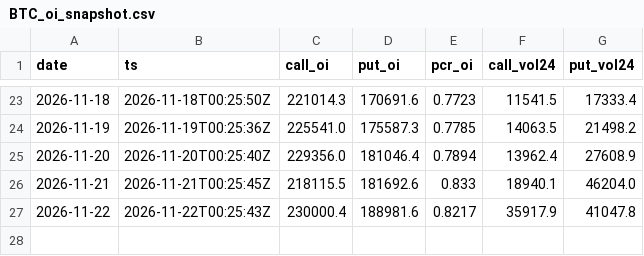
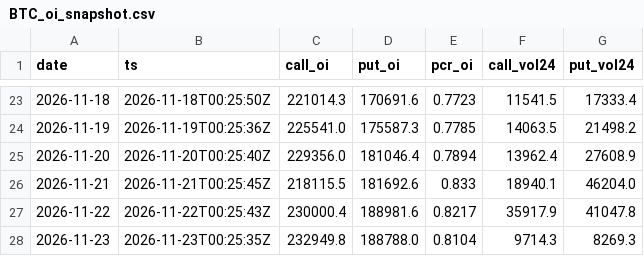
Before and after one commit to jaredbausch-ai/ctzb-data, a CSV file: data/options/BTC_oi_snapshot.csv, drawn as a sheet; only a part is shown, gaps mark what is left out.

```diff
--- a/data/options/BTC_oi_snapshot.csv
+++ b/data/options/BTC_oi_snapshot.csv
@@ -27 +27,2 @@ date,ts,call_oi,put_oi,pcr_oi,call_vol24,put_vol24
 2026-11-22,2026-11-22T00:25:43Z,230000.4,188981.6,0.8217,35917.9,41047.8
+2026-11-23,2026-11-23T00:25:35Z,232949.8,188788.0,0.8104,9714.3,8269.3
```
Also changed, not shown: data/options/BTC_pcr_daily.csv, data/options/ETH_oi_snapshot.csv, 3 other files.
